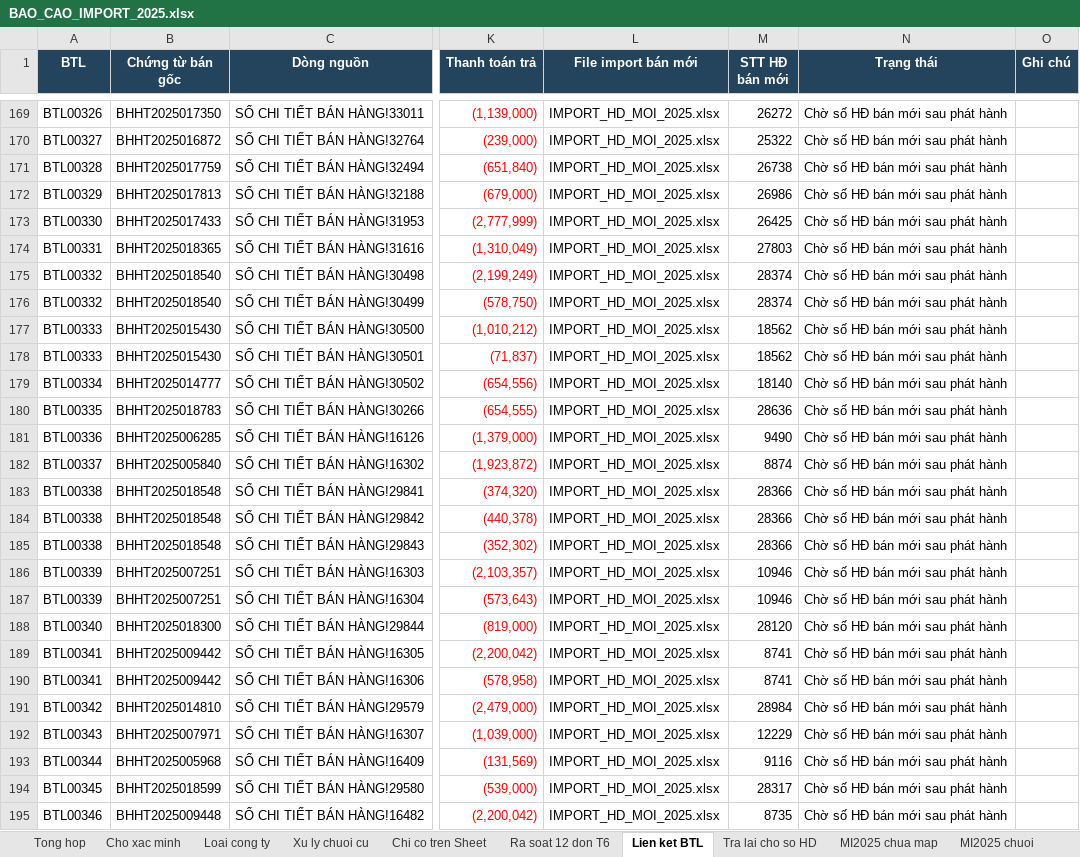
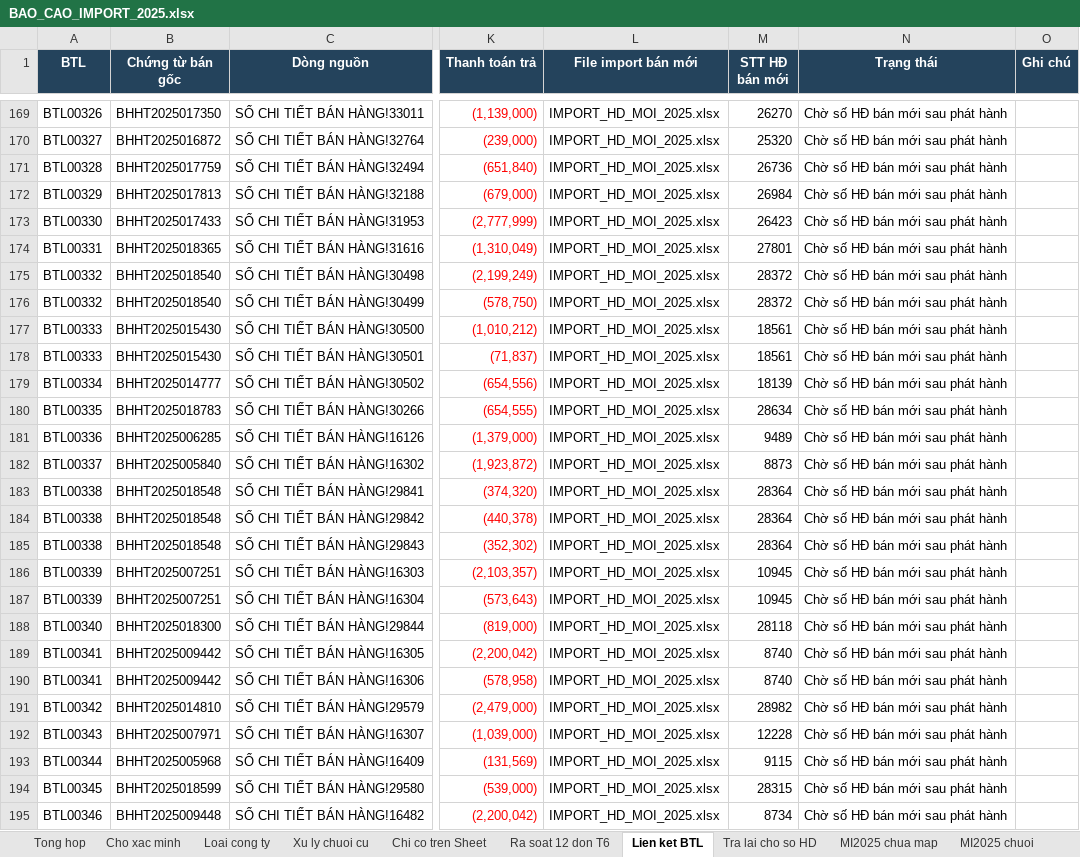
Before and after one commit to vansang2409/UVG, an Excel workbook: outputs/import-2025-20261109/deliverables/BAO_CAO_IMPORT_2025.xlsx, sheet Lien ket BTL, drawn as a sheet; only a part is shown, gaps mark what is left out; values as stored, in another font and other column widths than the file's, no borders; table styles not drawn; the diff covers the shown part only; the diff names each change by its address in the sheet, - before the commit and + after, or states it on an @@ line.

```diff
--- a/outputs/import-2025-20261109/deliverables/BAO_CAO_IMPORT_2025.xlsx (sheet Lien ket BTL)
+++ b/outputs/import-2025-20261109/deliverables/BAO_CAO_IMPORT_2025.xlsx (sheet Lien ket BTL)
-M169 (STT HĐ bán mới): 26272
+M169 (STT HĐ bán mới): 26270
-M170 (STT HĐ bán mới): 25322
+M170 (STT HĐ bán mới): 25320
-M171 (STT HĐ bán mới): 26738
+M171 (STT HĐ bán mới): 26736
-M172 (STT HĐ bán mới): 26986
+M172 (STT HĐ bán mới): 26984
-M173 (STT HĐ bán mới): 26425
+M173 (STT HĐ bán mới): 26423
-M174 (STT HĐ bán mới): 27803
+M174 (STT HĐ bán mới): 27801
-M175:M176 (STT HĐ bán mới): 28374
+M175:M176 (STT HĐ bán mới): 28372
-M177:M178 (STT HĐ bán mới): 18562
+M177:M178 (STT HĐ bán mới): 18561
-M179 (STT HĐ bán mới): 18140
+M179 (STT HĐ bán mới): 18139
-M180 (STT HĐ bán mới): 28636
+M180 (STT HĐ bán mới): 28634
-M181 (STT HĐ bán mới): 9490
+M181 (STT HĐ bán mới): 9489
-M182 (STT HĐ bán mới): 8874
+M182 (STT HĐ bán mới): 8873
-M183:M185 (STT HĐ bán mới): 28366
+M183:M185 (STT HĐ bán mới): 28364
-M186:M187 (STT HĐ bán mới): 10946
+M186:M187 (STT HĐ bán mới): 10945
-M188 (STT HĐ bán mới): 28120
+M188 (STT HĐ bán mới): 28118
-M189:M190 (STT HĐ bán mới): 8741
+M189:M190 (STT HĐ bán mới): 8740
-M191 (STT HĐ bán mới): 28984
+M191 (STT HĐ bán mới): 28982
-M192 (STT HĐ bán mới): 12229
+M192 (STT HĐ bán mới): 12228
-M193 (STT HĐ bán mới): 9116
+M193 (STT HĐ bán mới): 9115
-M194 (STT HĐ bán mới): 28317
+M194 (STT HĐ bán mới): 28315
-M195 (STT HĐ bán mới): 8735
+M195 (STT HĐ bán mới): 8734
```
Also changed, not shown: 290 edited cells elsewhere in this sheet, sheet Tra lai cho so HD, sheet Loai cong ty, sheet Xu ly chuoi cu, sheet Tong hop, outputs/import-2025-20261109/IMPORT_DIEU_CHINH_BGG00001_CHO_SO_HD.xlsx, outputs/import-2025-20261109/deliverables/IMPORT_DIEU_CHINH_BTL_2025_CHO_SO_HD.xlsx, 13 other files.
